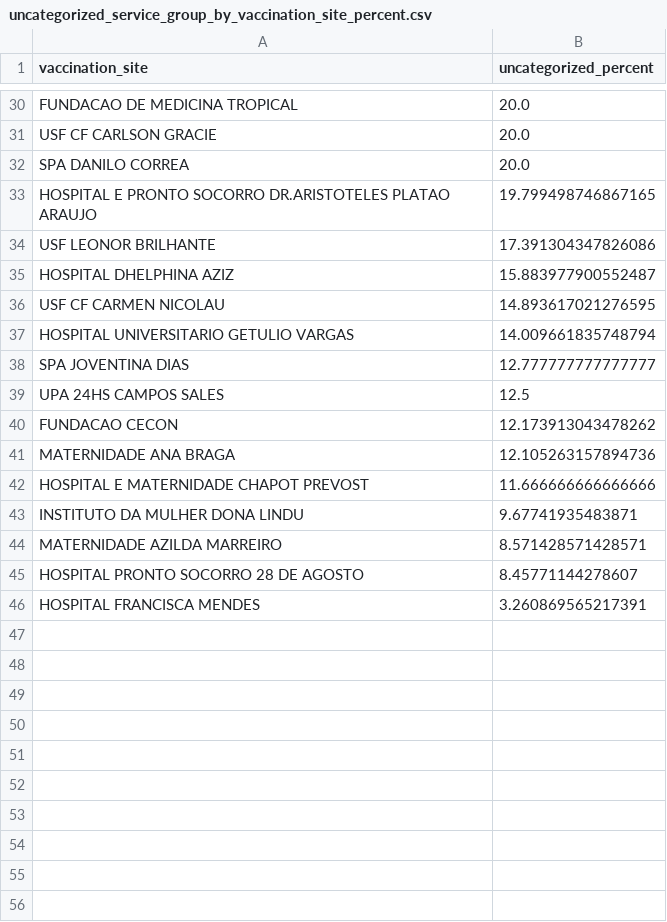
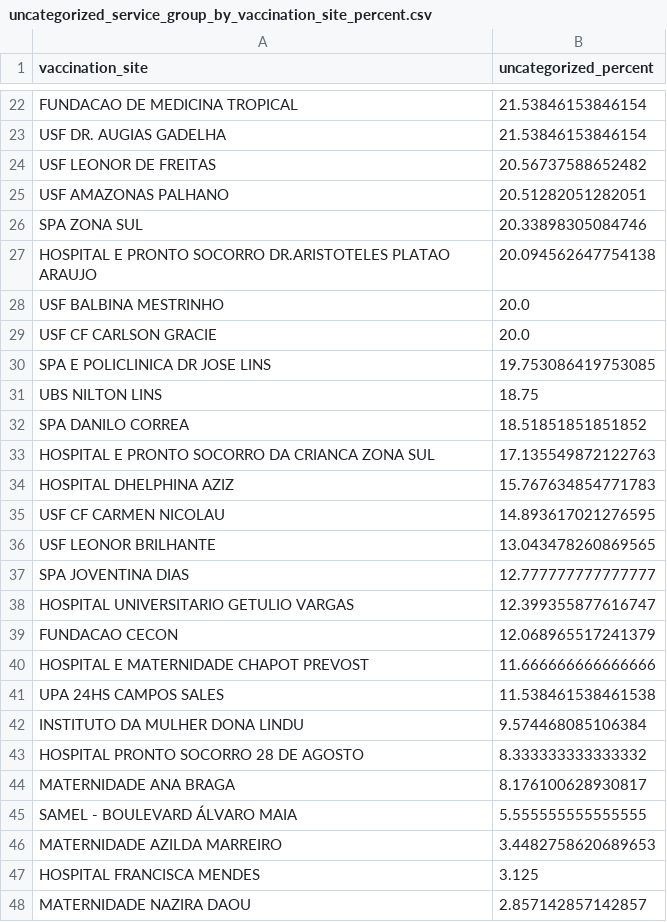
Before and after one commit to CodeForManaus/vacina-manaus, a CSV file: db/uncategorized_service_group_by_vaccination_site_percent.csv, drawn as a sheet; only a part is shown, gaps mark what is left out; removed rows and columns are numbered as before the commit, all else as after; the diff covers the shown part only; the diff names each change by its address in the sheet, - before the commit and + after, or states it on an @@ line.

```diff
--- a/db/uncategorized_service_group_by_vaccination_site_percent.csv
+++ b/db/uncategorized_service_group_by_vaccination_site_percent.csv
-B22 (uncategorized_percent): 20.0
+B22 (uncategorized_percent): 21.53846153846154
+row 23: USF DR. AUGIAS GADELHA | 21.53846153846154
+row 24: USF LEONOR DE FREITAS | 20.56737588652482
+row 25: USF AMAZONAS PALHANO | 20.51282051282051
+row 26: SPA ZONA SUL | 20.33898305084746
+row 27: HOSPITAL E PRONTO SOCORRO DR.ARISTOTELES PLATAO ARAUJO | 20.094562647754138
+row 28: USF BALBINA MESTRINHO | 20.0
+row 30: SPA E POLICLINICA DR JOSE LINS | 19.753086419753085
+row 31: UBS NILTON LINS | 18.75
-B32 (uncategorized_percent): 20.0
+B32 (uncategorized_percent): 18.51851851851852
-row 33: HOSPITAL E PRONTO SOCORRO DR.ARISTOTELES PLATAO ARAUJO | 19.799498746867165
-row 34: USF LEONOR BRILHANTE | 17.391304347826086
+row 33: HOSPITAL E PRONTO SOCORRO DA CRIANCA ZONA SUL | 17.135549872122763
-B34 (uncategorized_percent): 15.883977900552487
+B34 (uncategorized_percent): 15.767634854771783
-row 37: HOSPITAL UNIVERSITARIO GETULIO VARGAS | 14.009661835748794
+row 36: USF LEONOR BRILHANTE | 13.043478260869565
-row 39: UPA 24HS CAMPOS SALES | 12.5
+row 38: HOSPITAL UNIVERSITARIO GETULIO VARGAS | 12.399355877616747
-B39 (uncategorized_percent): 12.173913043478262
+B39 (uncategorized_percent): 12.068965517241379
-row 41: MATERNIDADE ANA BRAGA | 12.105263157894736
+row 41: UPA 24HS CAMPOS SALES | 11.538461538461538
-B42 (uncategorized_percent): 9.67741935483871
+B42 (uncategorized_percent): 9.574468085106384
-row 44: MATERNIDADE AZILDA MARREIRO | 8.571428571428571
-B43 (uncategorized_percent): 8.45771144278607
+B43 (uncategorized_percent): 8.333333333333332
+row 44: MATERNIDADE ANA BRAGA | 8.176100628930817
+row 45: SAMEL - BOULEVARD ÁLVARO MAIA | 5.555555555555555
+row 46: MATERNIDADE AZILDA MARREIRO | 3.4482758620689653
-B47 (uncategorized_percent): 3.260869565217391
+B47 (uncategorized_percent): 3.125
+row 48: MATERNIDADE NAZIRA DAOU | 2.857142857142857
```
Also changed, not shown: 5 added rows, 13 removed rows and 12 edited cells elsewhere in this file, db/cpf_count.csv, db/service_group_count.csv, 10 other files.
